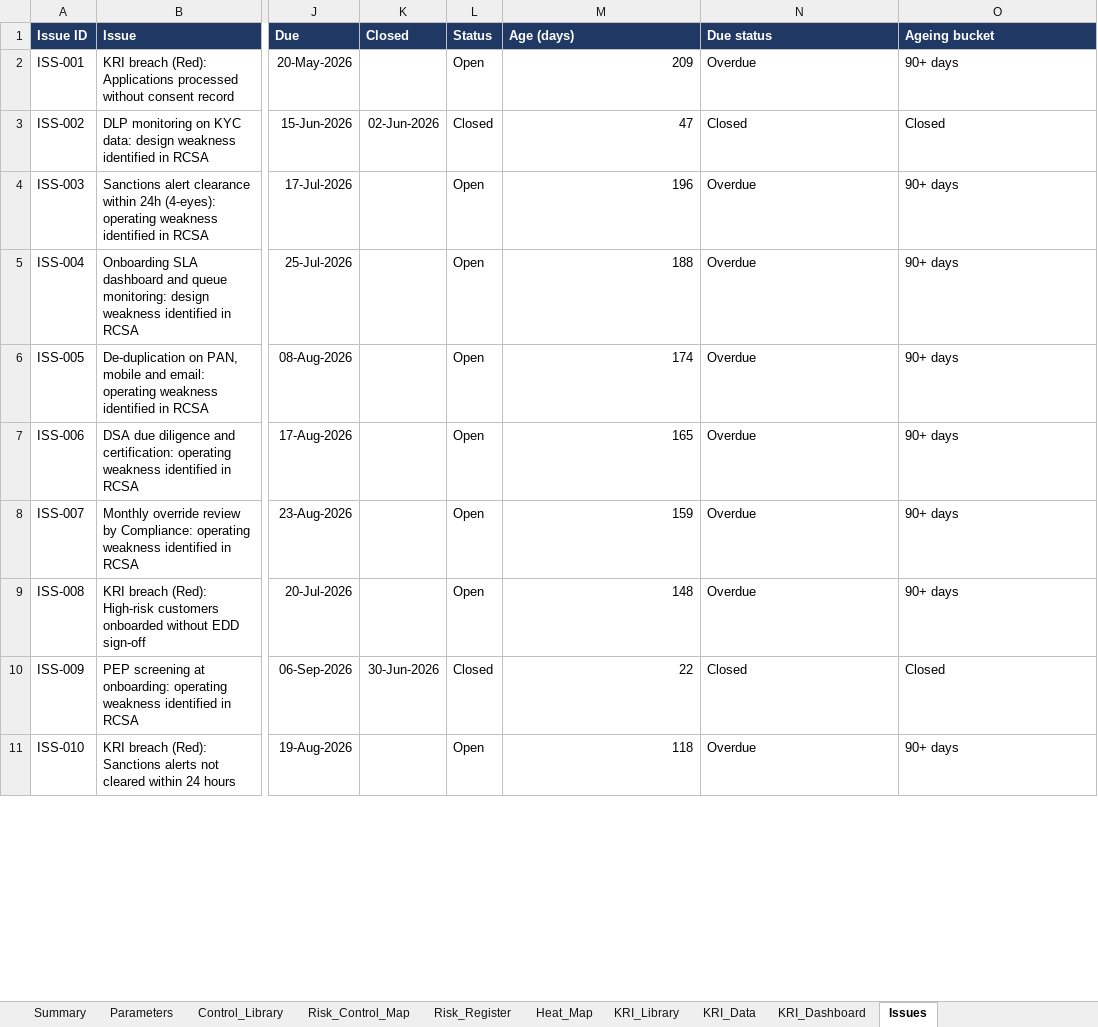
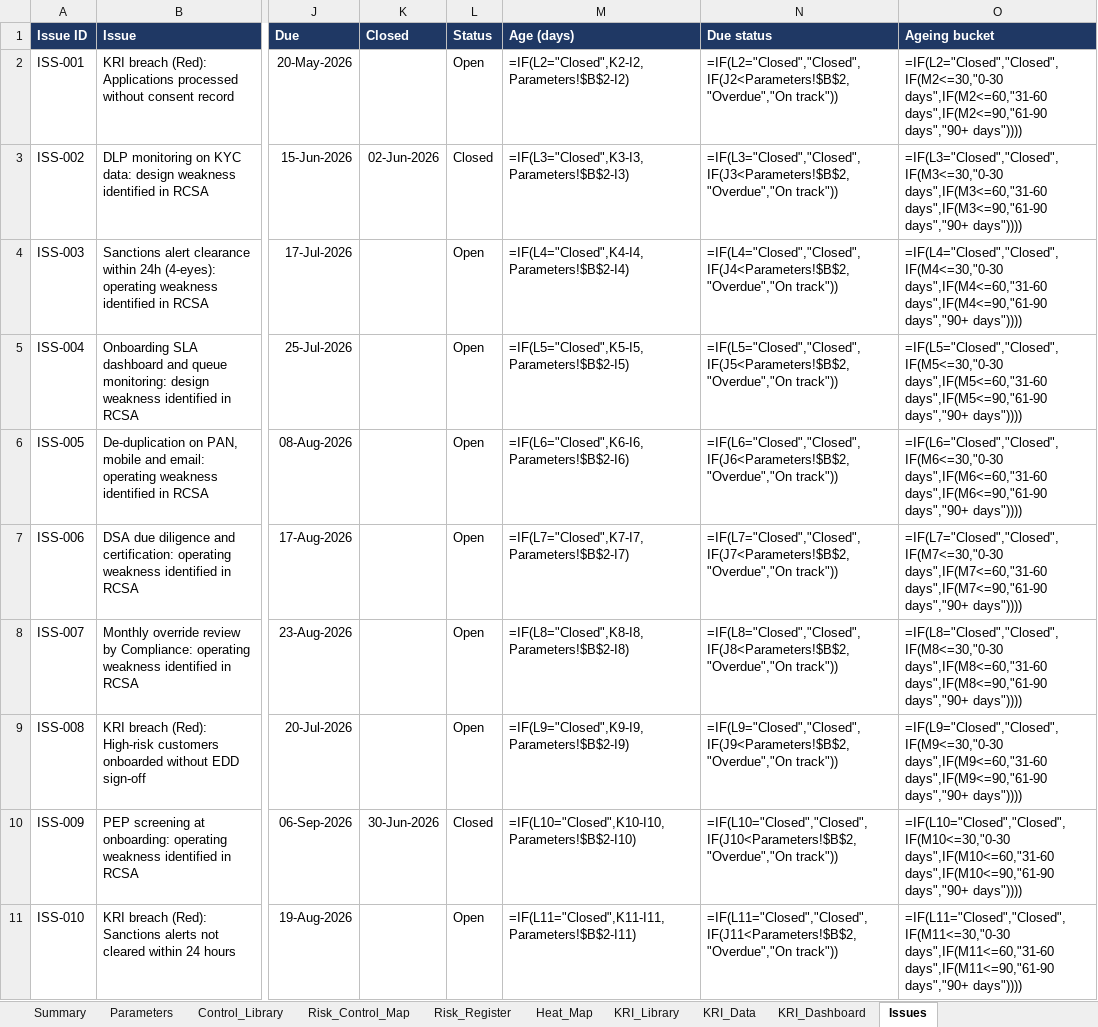
Before and after one commit to btanmay1/RCSA-KRI-Dashboard, an Excel workbook: excel/RCSA_KRI_Workbook.xlsx, sheet Issues, drawn as a sheet; only a part is shown, gaps mark what is left out; values as stored, in another font and other column widths than the file's, no borders; formulas without a stored value are shown as written; conditional formats not drawn; the diff covers the shown part only; the diff names each change by its address in the sheet, - before the commit and + after, or states it on an @@ line.

```diff
--- a/excel/RCSA_KRI_Workbook.xlsx (sheet Issues)
+++ b/excel/RCSA_KRI_Workbook.xlsx (sheet Issues)
-M2 (Age (days)): 209
+M2 (Age (days)): =IF(L2="Closed",K2-I2,Parameters!$B$2-I2)
-N2 (Due status): Overdue
+N2 (Due status): =IF(L2="Closed","Closed",IF(J2<Parameters!$B$2,"Overdue","On track"))
-O2 (Ageing bucket): 90+ days
+O2 (Ageing bucket): =IF(L2="Closed","Closed",IF(M2<=30,"0-30 days",IF(M2<=60,"31-60 days",IF(M2<=90,"61-90 days","90+ days"))))
-M3 (Age (days)): 47
+M3 (Age (days)): =IF(L3="Closed",K3-I3,Parameters!$B$2-I3)
-N3 (Due status): Closed
+N3 (Due status): =IF(L3="Closed","Closed",IF(J3<Parameters!$B$2,"Overdue","On track"))
-O3 (Ageing bucket): Closed
+O3 (Ageing bucket): =IF(L3="Closed","Closed",IF(M3<=30,"0-30 days",IF(M3<=60,"31-60 days",IF(M3<=90,"61-90 days","90+ days"))))
-M4 (Age (days)): 196
+M4 (Age (days)): =IF(L4="Closed",K4-I4,Parameters!$B$2-I4)
-N4 (Due status): Overdue
+N4 (Due status): =IF(L4="Closed","Closed",IF(J4<Parameters!$B$2,"Overdue","On track"))
-O4 (Ageing bucket): 90+ days
+O4 (Ageing bucket): =IF(L4="Closed","Closed",IF(M4<=30,"0-30 days",IF(M4<=60,"31-60 days",IF(M4<=90,"61-90 days","90+ days"))))
-M5 (Age (days)): 188
+M5 (Age (days)): =IF(L5="Closed",K5-I5,Parameters!$B$2-I5)
-N5 (Due status): Overdue
+N5 (Due status): =IF(L5="Closed","Closed",IF(J5<Parameters!$B$2,"Overdue","On track"))
-O5 (Ageing bucket): 90+ days
+O5 (Ageing bucket): =IF(L5="Closed","Closed",IF(M5<=30,"0-30 days",IF(M5<=60,"31-60 days",IF(M5<=90,"61-90 days","90+ days"))))
-M6 (Age (days)): 174
+M6 (Age (days)): =IF(L6="Closed",K6-I6,Parameters!$B$2-I6)
-N6 (Due status): Overdue
+N6 (Due status): =IF(L6="Closed","Closed",IF(J6<Parameters!$B$2,"Overdue","On track"))
-O6 (Ageing bucket): 90+ days
+O6 (Ageing bucket): =IF(L6="Closed","Closed",IF(M6<=30,"0-30 days",IF(M6<=60,"31-60 days",IF(M6<=90,"61-90 days","90+ days"))))
-M7 (Age (days)): 165
+M7 (Age (days)): =IF(L7="Closed",K7-I7,Parameters!$B$2-I7)
-N7 (Due status): Overdue
+N7 (Due status): =IF(L7="Closed","Closed",IF(J7<Parameters!$B$2,"Overdue","On track"))
-O7 (Ageing bucket): 90+ days
+O7 (Ageing bucket): =IF(L7="Closed","Closed",IF(M7<=30,"0-30 days",IF(M7<=60,"31-60 days",IF(M7<=90,"61-90 days","90+ days"))))
-M8 (Age (days)): 159
+M8 (Age (days)): =IF(L8="Closed",K8-I8,Parameters!$B$2-I8)
-N8 (Due status): Overdue
+N8 (Due status): =IF(L8="Closed","Closed",IF(J8<Parameters!$B$2,"Overdue","On track"))
-O8 (Ageing bucket): 90+ days
+O8 (Ageing bucket): =IF(L8="Closed","Closed",IF(M8<=30,"0-30 days",IF(M8<=60,"31-60 days",IF(M8<=90,"61-90 days","90+ days"))))
-M9 (Age (days)): 148
+M9 (Age (days)): =IF(L9="Closed",K9-I9,Parameters!$B$2-I9)
-N9 (Due status): Overdue
+N9 (Due status): =IF(L9="Closed","Closed",IF(J9<Parameters!$B$2,"Overdue","On track"))
-O9 (Ageing bucket): 90+ days
+O9 (Ageing bucket): =IF(L9="Closed","Closed",IF(M9<=30,"0-30 days",IF(M9<=60,"31-60 days",IF(M9<=90,"61-90 days","90+ days"))))
-M10 (Age (days)): 22
+M10 (Age (days)): =IF(L10="Closed",K10-I10,Parameters!$B$2-I10)
-N10 (Due status): Closed
+N10 (Due status): =IF(L10="Closed","Closed",IF(J10<Parameters!$B$2,"Overdue","On track"))
-O10 (Ageing bucket): Closed
+O10 (Ageing bucket): =IF(L10="Closed","Closed",IF(M10<=30,"0-30 days",IF(M10<=60,"31-60 days",IF(M10<=90,"61-90 days","90+ days"))))
-M11 (Age (days)): 118
+M11 (Age (days)): =IF(L11="Closed",K11-I11,Parameters!$B$2-I11)
-N11 (Due status): Overdue
+N11 (Due status): =IF(L11="Closed","Closed",IF(J11<Parameters!$B$2,"Overdue","On track"))
-O11 (Ageing bucket): 90+ days
+O11 (Ageing bucket): =IF(L11="Closed","Closed",IF(M11<=30,"0-30 days",IF(M11<=60,"31-60 days",IF(M11<=90,"61-90 days","90+ days"))))
```
Also changed, not shown: 36 edited cells elsewhere in this sheet, sheet KRI_Data, sheet KRI_Dashboard, sheet Risk_Register, sheet Heat_Map, sheet Control_Library, sheet Risk_Control_Map, 1 more sheet, 5 other files.
